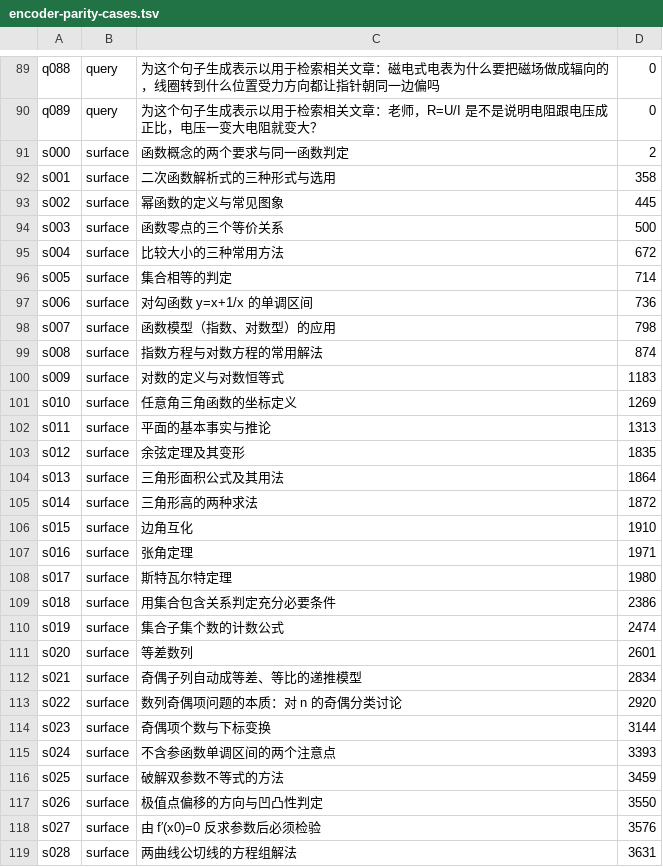
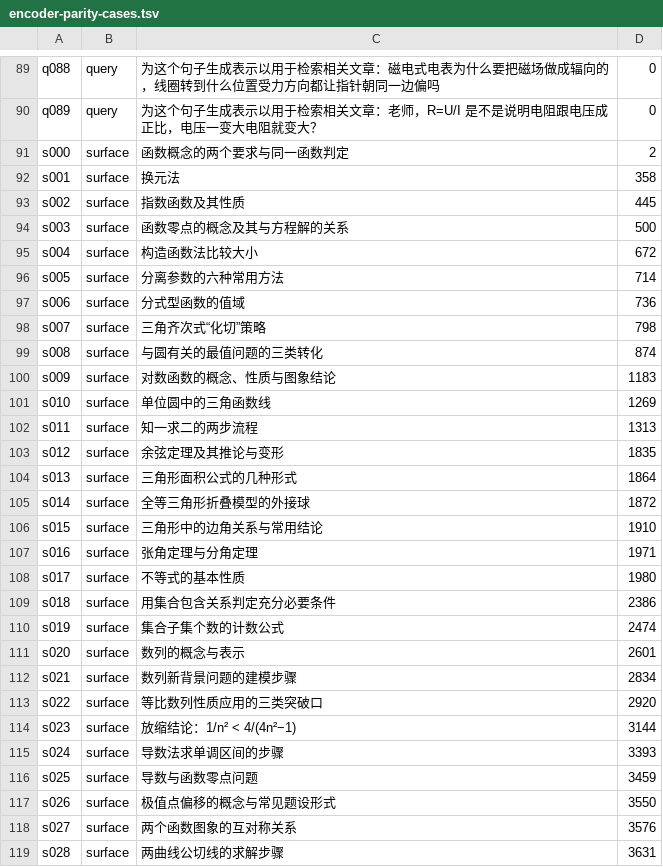
Before and after one commit to tianshantingyun-lab/smart-mistake-book, a TSV file: core/data/src/androidTest/assets/dense/encoder-parity-cases.tsv, drawn as a sheet; only a part is shown, gaps mark what is left out; the diff covers the shown part only.

```diff
--- a/core/data/src/androidTest/assets/dense/encoder-parity-cases.tsv
+++ b/core/data/src/androidTest/assets/dense/encoder-parity-cases.tsv
@@ -91,29 +91,29 @@ q089	query	为这个句子生成表示以用于检索相关文章：老师，R=U
 s000	surface	函数概念的两个要求与同一函数判定	2
-s001	surface	二次函数解析式的三种形式与选用	358
-s002	surface	幂函数的定义与常见图象	445
-s003	surface	函数零点的三个等价关系	500
-s004	surface	比较大小的三种常用方法	672
-s005	surface	集合相等的判定	714
-s006	surface	对勾函数 y=x+1/x 的单调区间	736
-s007	surface	函数模型（指数、对数型）的应用	798
-s008	surface	指数方程与对数方程的常用解法	874
-s009	surface	对数的定义与对数恒等式	1183
-s010	surface	任意角三角函数的坐标定义	1269
-s011	surface	平面的基本事实与推论	1313
-s012	surface	余弦定理及其变形	1835
-s013	surface	三角形面积公式及其用法	1864
-s014	surface	三角形高的两种求法	1872
-s015	surface	边角互化	1910
-s016	surface	张角定理	1971
-s017	surface	斯特瓦尔特定理	1980
+s001	surface	换元法	358
+s002	surface	指数函数及其性质	445
+s003	surface	函数零点的概念及其与方程解的关系	500
+s004	surface	构造函数法比较大小	672
+s005	surface	分离参数的六种常用方法	714
+s006	surface	分式型函数的值域	736
+s007	surface	三角齐次式“化切”策略	798
+s008	surface	与圆有关的最值问题的三类转化	874
+s009	surface	对数函数的概念、性质与图象结论	1183
+s010	surface	单位圆中的三角函数线	1269
+s011	surface	知一求二的两步流程	1313
+s012	surface	余弦定理及其推论与变形	1835
+s013	surface	三角形面积公式的几种形式	1864
+s014	surface	全等三角形折叠模型的外接球	1872
+s015	surface	三角形中的边角关系与常用结论	1910
+s016	surface	张角定理与分角定理	1971
+s017	surface	不等式的基本性质	1980
 s018	surface	用集合包含关系判定充分必要条件	2386
 s019	surface	集合子集个数的计数公式	2474
-s020	surface	等差数列	2601
-s021	surface	奇偶子列自动成等差、等比的递推模型	2834
-s022	surface	数列奇偶项问题的本质：对 n 的奇偶分类讨论	2920
-s023	surface	奇偶项个数与下标变换	3144
-s024	surface	不含参函数单调区间的两个注意点	3393
-s025	surface	破解双参数不等式的方法	3459
-s026	surface	极值点偏移的方向与凹凸性判定	3550
-s027	surface	由 f′(x0)=0 反求参数后必须检验	3576
-s028	surface	两曲线公切线的方程组解法	3631
+s020	surface	数列的概念与表示	2601
+s021	surface	数列新背景问题的建模步骤	2834
+s022	surface	等比数列性质应用的三类突破口	2920
+s023	surface	放缩结论：1/n² < 4/(4n²−1)	3144
+s024	surface	导数法求单调区间的步骤	3393
+s025	surface	导数与函数零点问题	3459
+s026	surface	极值点偏移的概念与常见题设形式	3550
+s027	surface	两个函数图象的互对称关系	3576
+s028	surface	两曲线公切线的求解步骤	3631
```
Also changed, not shown: 72 edited cells elsewhere in this file, tools/kb_build/tables/alias_dropped.csv, 49 other files.
